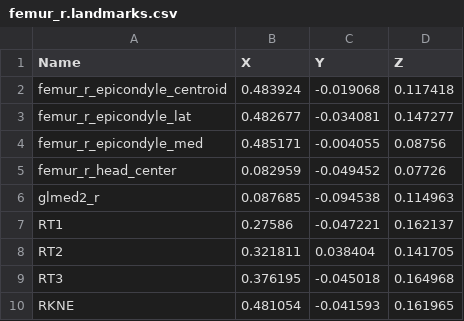
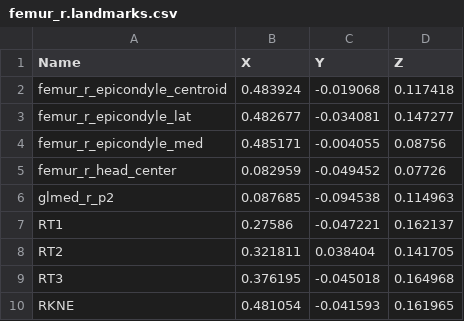
Before and after one commit to ComputationalBiomechanicsLab/opensim-creator, a CSV file: docs/source/_static/the-model-warper/walkthrough-model/Geometry/femur_r.landmarks.csv, drawn as a sheet.

```diff
--- a/docs/source/_static/the-model-warper/walkthrough-model/Geometry/femur_r.landmarks.csv
+++ b/docs/source/_static/the-model-warper/walkthrough-model/Geometry/femur_r.landmarks.csv
@@ -5,3 +5,3 @@ femur_r_epicondyle_med,0.485171,-0.004055,0.08756
 femur_r_head_center,0.082959,-0.049452,0.07726
-glmed2_r,0.087685,-0.094538,0.114963
+glmed_r_p2,0.087685,-0.094538,0.114963
 RT1,0.27586,-0.047221,0.162137
```
Also changed, not shown: docs/source/_static/the-model-warper/walkthrough-model/Geometry/pelvis.landmarks.csv, 35 other files.
